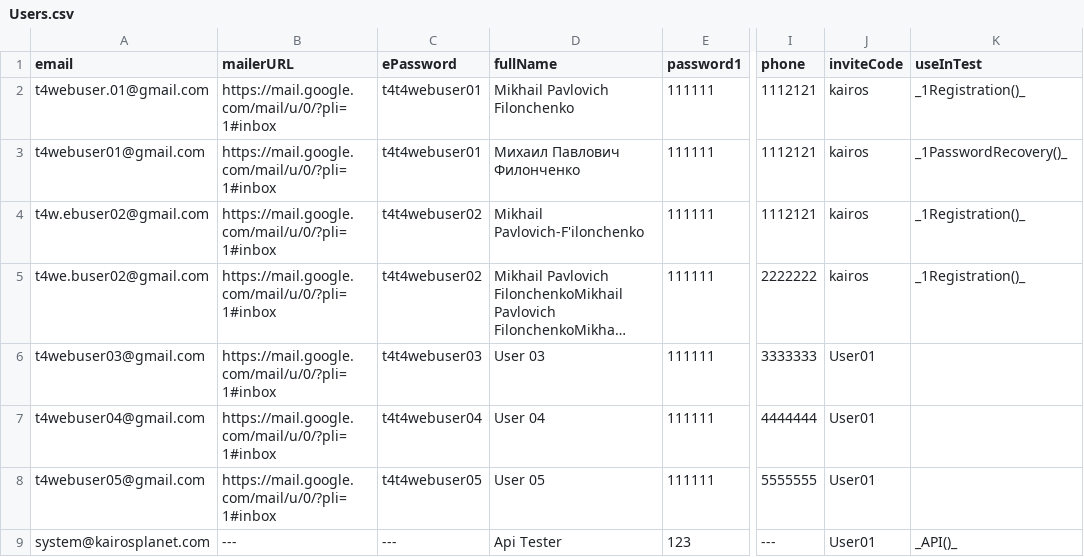
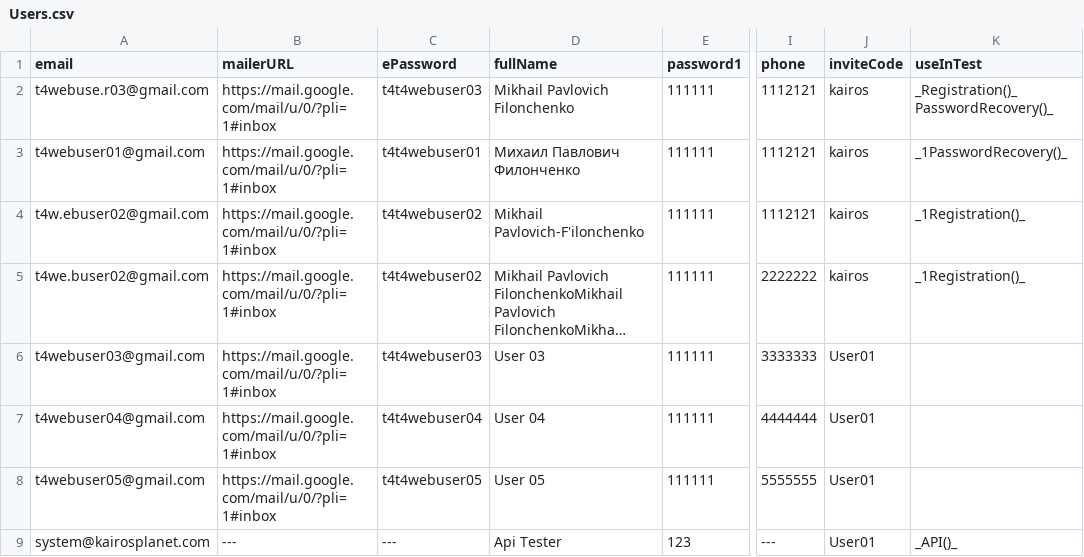
Before and after one commit to bazaka/Wxmlm, a CSV file: src/Users.csv, drawn as a sheet; only a part is shown, gaps mark what is left out; long unchanged cells end in …; the diff names each change by its address in the sheet, - before the commit and + after, or states it on an @@ line.

```diff
--- a/src/Users.csv
+++ b/src/Users.csv
-A2 (email): t4webuser.01@gmail.com
+A2 (email): t4webuse.r03@gmail.com
-C2 (ePassword): t4t4webuser01
+C2 (ePassword): t4t4webuser03
-K2 (useInTest): _1Registration()_
+K2 (useInTest): _Registration()_PasswordRecovery()_
```
Also changed, not shown: 6 other files.
